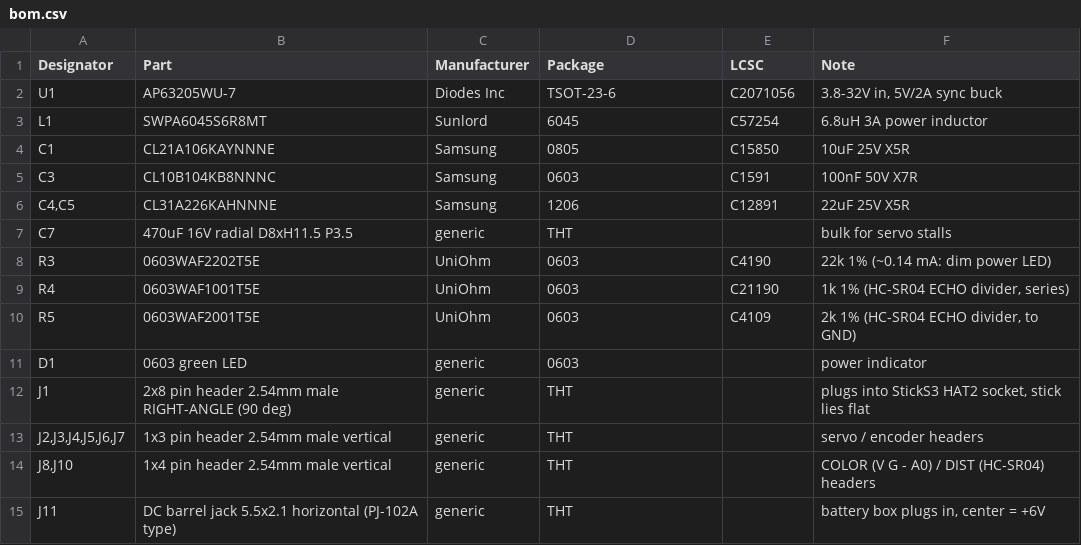
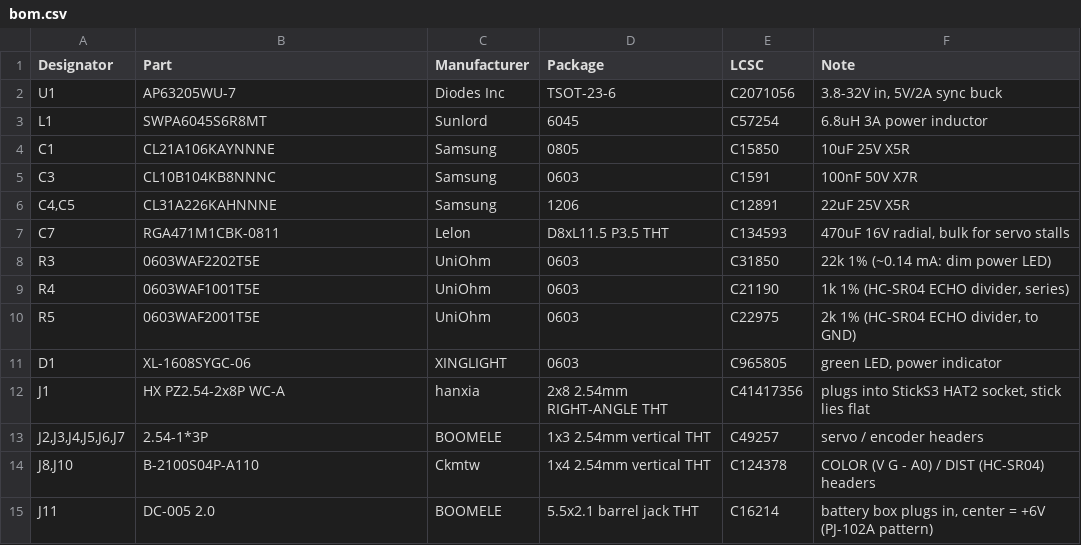
Before and after one commit to ThriftyPiano/pystem-mini-bot, a CSV file: hardware/sticks3-bot-hat/fab/bom.csv, drawn as a sheet.

Commit message:
Bot HAT BOM: LCSC numbers for every row as matched for the v5 JLCPCB order
R3 was C4190 (2.2k, not 22k) and R5 was C4109 (the 0402 2k); they are
C31850 and C22975 now. The THT parts and the LED get the in-stock parts
chosen for this order so the BOM matcher resolves without manual search.
README: upload cpl-jlcpcb-corrected.csv, positions.csv is the raw export.

```diff
--- a/hardware/sticks3-bot-hat/fab/bom.csv
+++ b/hardware/sticks3-bot-hat/fab/bom.csv
@@ -6,10 +6,10 @@ C3,CL10B104KB8NNNC,Samsung,0603,C1591,100nF 50V X7R
 "C4,C5",CL31A226KAHNNNE,Samsung,1206,C12891,22uF 25V X5R
-C7,470uF 16V radial D8xH11.5 P3.5,generic,THT,,bulk for servo stalls
-R3,0603WAF2202T5E,UniOhm,0603,C4190,22k 1% (~0.14 mA: dim power LED)
+C7,RGA471M1CBK-0811,Lelon,D8xL11.5 P3.5 THT,C134593,"470uF 16V radial, bulk for servo stalls"
+R3,0603WAF2202T5E,UniOhm,0603,C31850,22k 1% (~0.14 mA: dim power LED)
 R4,0603WAF1001T5E,UniOhm,0603,C21190,"1k 1% (HC-SR04 ECHO divider, series)"
-R5,0603WAF2001T5E,UniOhm,0603,C4109,"2k 1% (HC-SR04 ECHO divider, to GND)"
-D1,0603 green LED,generic,0603,,power indicator
-J1,2x8 pin header 2.54mm male RIGHT-ANGLE (90 deg),generic,THT,,"plugs into StickS3 HAT2 socket, stick lies flat"
-"J2,J3,J4,J5,J6,J7",1x3 pin header 2.54mm male vertical,generic,THT,,servo / encoder headers
-"J8,J10",1x4 pin header 2.54mm male vertical,generic,THT,,COLOR (V G - A0) / DIST (HC-SR04) headers
-J11,DC barrel jack 5.5x2.1 horizontal (PJ-102A type),generic,THT,,"battery box plugs in, center = +6V"
+R5,0603WAF2001T5E,UniOhm,0603,C22975,"2k 1% (HC-SR04 ECHO divider, to GND)"
+D1,XL-1608SYGC-06,XINGLIGHT,0603,C965805,"green LED, power indicator"
+J1,HX PZ2.54-2x8P WC-A,hanxia,2x8 2.54mm RIGHT-ANGLE THT,C41417356,"plugs into StickS3 HAT2 socket, stick lies flat"
+"J2,J3,J4,J5,J6,J7",2.54-1*3P,BOOMELE,1x3 2.54mm vertical THT,C49257,servo / encoder headers
+"J8,J10",B-2100S04P-A110,Ckmtw,1x4 2.54mm vertical THT,C124378,COLOR (V G - A0) / DIST (HC-SR04) headers
+J11,DC-005 2.0,BOOMELE,5.5x2.1 barrel jack THT,C16214,"battery box plugs in, center = +6V (PJ-102A pattern)"
```
Also changed, not shown: 2 other files.
